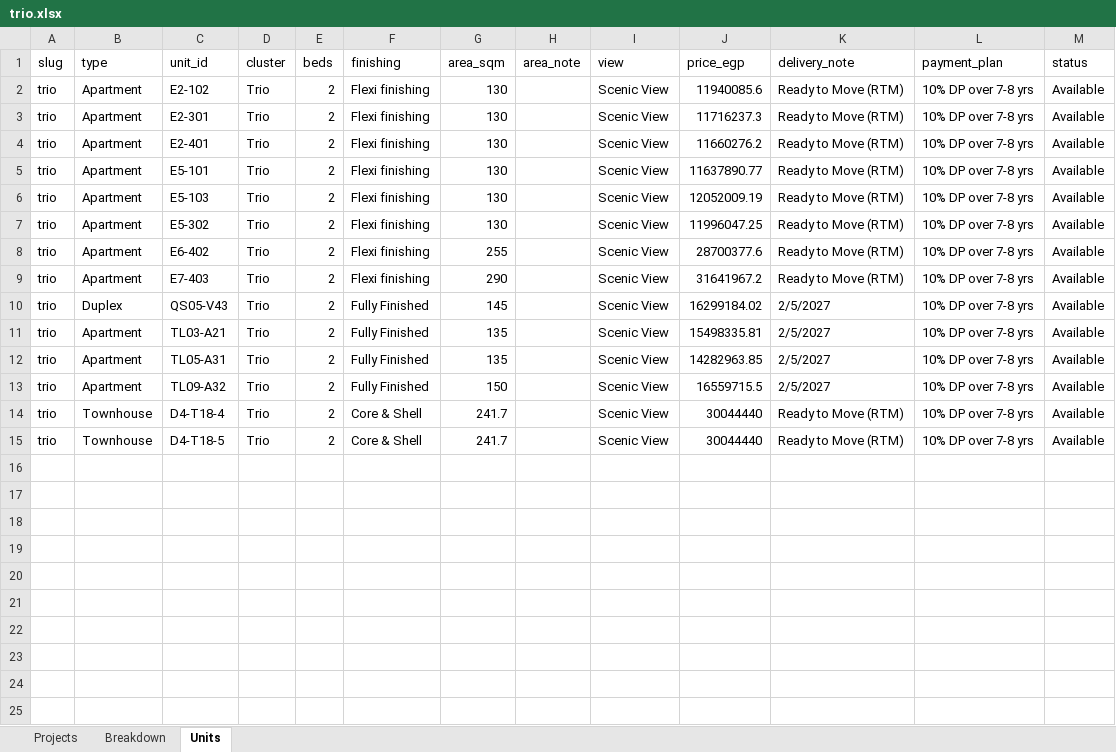
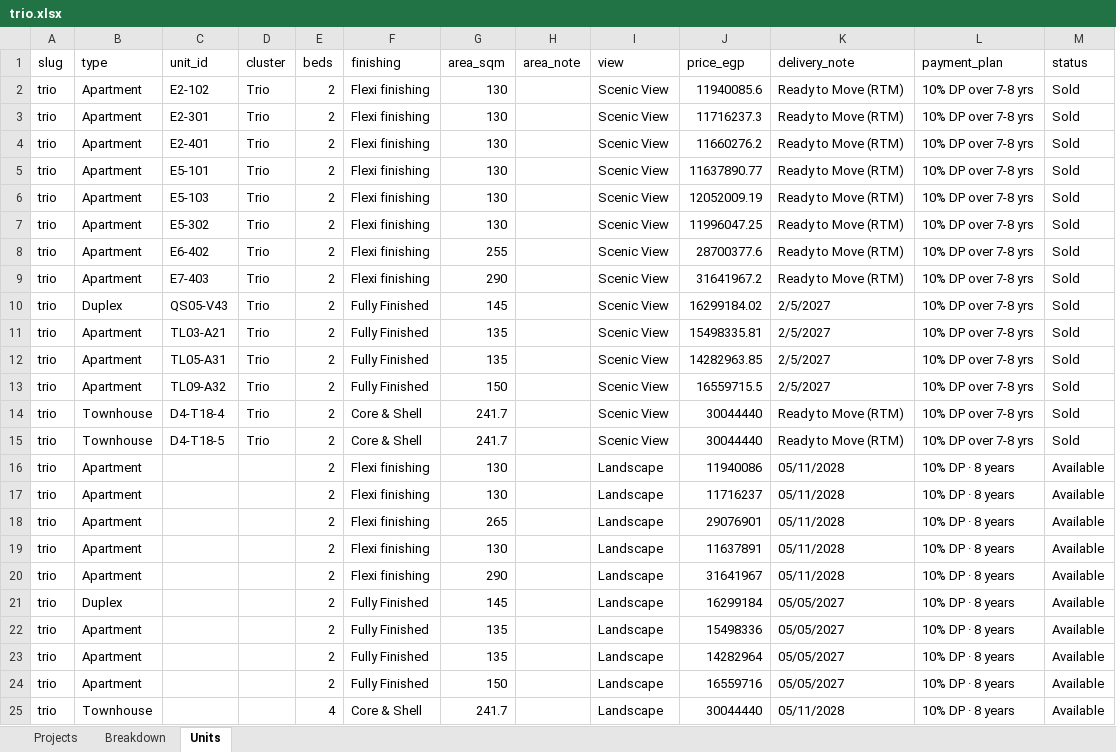
Before and after one commit to es2023020/map12, an Excel workbook: data/availability/projects/m-squared-developments/trio.xlsx, sheet Units, drawn as a sheet; values as stored, in another font and other column widths than the file's, no borders; the diff names each change by its address in the sheet, - before the commit and + after, or states it on an @@ line.

```diff
--- a/data/availability/projects/m-squared-developments/trio.xlsx (sheet Units)
+++ b/data/availability/projects/m-squared-developments/trio.xlsx (sheet Units)
-M2:M15 (status): Available
+M2:M15 (status): Sold
+row 16: trio | Apartment |  |  | 2 | Flexi finishing | 130 |  | Landscape | 11940086 | 05/11/2028 | 10% DP · 8 years | Available
+row 17: trio | Apartment |  |  | 2 | Flexi finishing | 130 |  | Landscape | 11716237 | 05/11/2028 | 10% DP · 8 years | Available
+row 18: trio | Apartment |  |  | 2 | Flexi finishing | 265 |  | Landscape | 29076901 | 05/11/2028 | 10% DP · 8 years | Available
+row 19: trio | Apartment |  |  | 2 | Flexi finishing | 130 |  | Landscape | 11637891 | 05/11/2028 | 10% DP · 8 years | Available
+row 20: trio | Apartment |  |  | 2 | Flexi finishing | 290 |  | Landscape | 31641967 | 05/11/2028 | 10% DP · 8 years | Available
+row 21: trio | Duplex |  |  | 2 | Fully Finished | 145 |  | Landscape | 16299184 | 05/05/2027 | 10% DP · 8 years | Available
+row 22: trio | Apartment |  |  | 2 | Fully Finished | 135 |  | Landscape | 15498336 | 05/05/2027 | 10% DP · 8 years | Available
+row 23: trio | Apartment |  |  | 2 | Fully Finished | 135 |  | Landscape | 14282964 | 05/05/2027 | 10% DP · 8 years | Available
+row 24: trio | Apartment |  |  | 2 | Fully Finished | 150 |  | Landscape | 16559716 | 05/05/2027 | 10% DP · 8 years | Available
+row 25: trio | Townhouse |  |  | 4 | Core & Shell | 241.7 |  | Landscape | 30044440 | 05/11/2028 | 10% DP · 8 years | Available
```
Also changed, not shown: sheet Breakdown, sheet Projects, data/availability/projects/m-squared-developments/31-west.xlsx, data/availability/projects/m-squared-developments/mist.xlsx, 26 other files.
